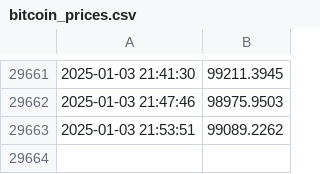
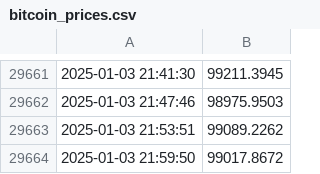
Before and after one commit to CodeWanderer254/Bitcoin-prices, a CSV file: bitcoin_prices.csv, drawn as a sheet; only a part is shown, gaps mark what is left out.

Commit message:
Update bitcoin_prices.csv with new prices

```diff
--- a/bitcoin_prices.csv
+++ b/bitcoin_prices.csv
@@ -29663 +29663,2 @@
 2025-01-03 21:53:51,99089.2262
+2025-01-03 21:59:50,99017.8672
```
